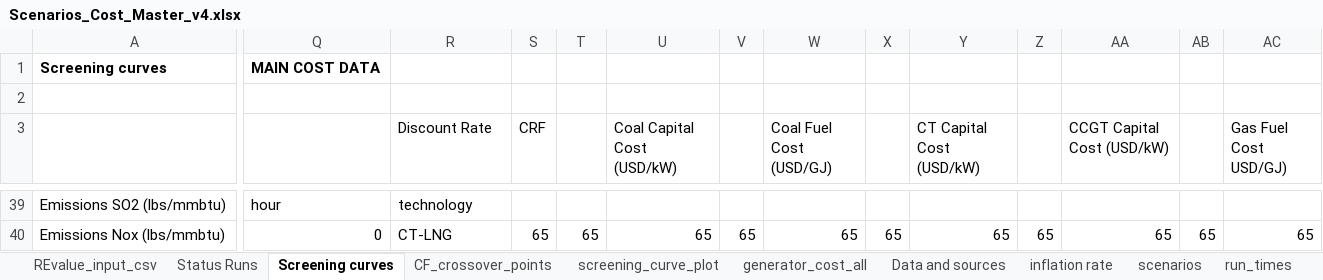
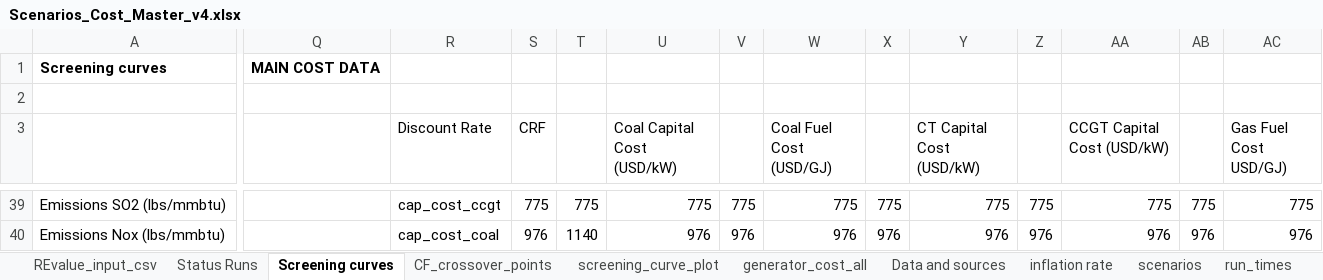
Before and after one commit to cetlab-ucsb/renewable_energy_value, an Excel workbook: india_REV_input/Scenarios_Cost_Master_v4.xlsx, sheet Screening curves, drawn as a sheet; only a part is shown, gaps mark what is left out; values as stored, in another font and other column widths than the file's, no borders; the diff covers the shown part only; the diff names each change by its address in the sheet, - before the commit and + after, or states it on an @@ line.

Commit message:
Corrected the capital costs for high cost coal in the input files. Added low cost RE plus high cost coal scenario

```diff
--- a/india_REV_input/Scenarios_Cost_Master_v4.xlsx (sheet Screening curves)
+++ b/india_REV_input/Scenarios_Cost_Master_v4.xlsx (sheet Screening curves)
-Q39: hour
+Q39: (empty)
-R39 (Discount Rate): technology
+R39 (Discount Rate): cap_cost_ccgt
-S39 (CRF): (empty)
+S39 (CRF): 775
-T39: (empty)
+T39: 775
-U39 (Coal Capital Cost (USD/kW)): (empty)
+U39 (Coal Capital Cost (USD/kW)): 775
-V39: (empty)
+V39: 775
-W39 (Coal Fuel Cost (USD/GJ)): (empty)
+W39 (Coal Fuel Cost (USD/GJ)): 775
-X39: (empty)
+X39: 775
-Y39 (CT Capital Cost (USD/kW)): (empty)
+Y39 (CT Capital Cost (USD/kW)): 775
-Z39: (empty)
+Z39: 775
-AA39 (CCGT Capital Cost (USD/kW)): (empty)
+AA39 (CCGT Capital Cost (USD/kW)): 775
-AB39: (empty)
+AB39: 775
-AC39 (Gas Fuel Cost USD/GJ)): (empty)
+AC39 (Gas Fuel Cost USD/GJ)): 775
-Q40: 0
+Q40: (empty)
-R40 (Discount Rate): CT-LNG
+R40 (Discount Rate): cap_cost_coal
-S40 (CRF): 65
+S40 (CRF): 976
-T40: 65
+T40: 1140
-U40 (Coal Capital Cost (USD/kW)): 65
+U40 (Coal Capital Cost (USD/kW)): 976
-V40: 65
+V40: 976
-W40 (Coal Fuel Cost (USD/GJ)): 65
+W40 (Coal Fuel Cost (USD/GJ)): 976
-X40: 65
+X40: 976
-Y40 (CT Capital Cost (USD/kW)): 65
+Y40 (CT Capital Cost (USD/kW)): 976
-Z40: 65
+Z40: 976
-AA40 (CCGT Capital Cost (USD/kW)): 65
+AA40 (CCGT Capital Cost (USD/kW)): 976
-AB40: 65
+AB40: 976
-AC40 (Gas Fuel Cost USD/GJ)): 65
+AC40 (Gas Fuel Cost USD/GJ)): 976
```
Also changed, not shown: 5 added rows, 5 removed rows, 255 edited cells and cell formats elsewhere in this sheet, sheet CF_crossover_points, sheet generator_cost_all, sheet REvalue_input_csv, formulas that keep their value, 3 other files.
